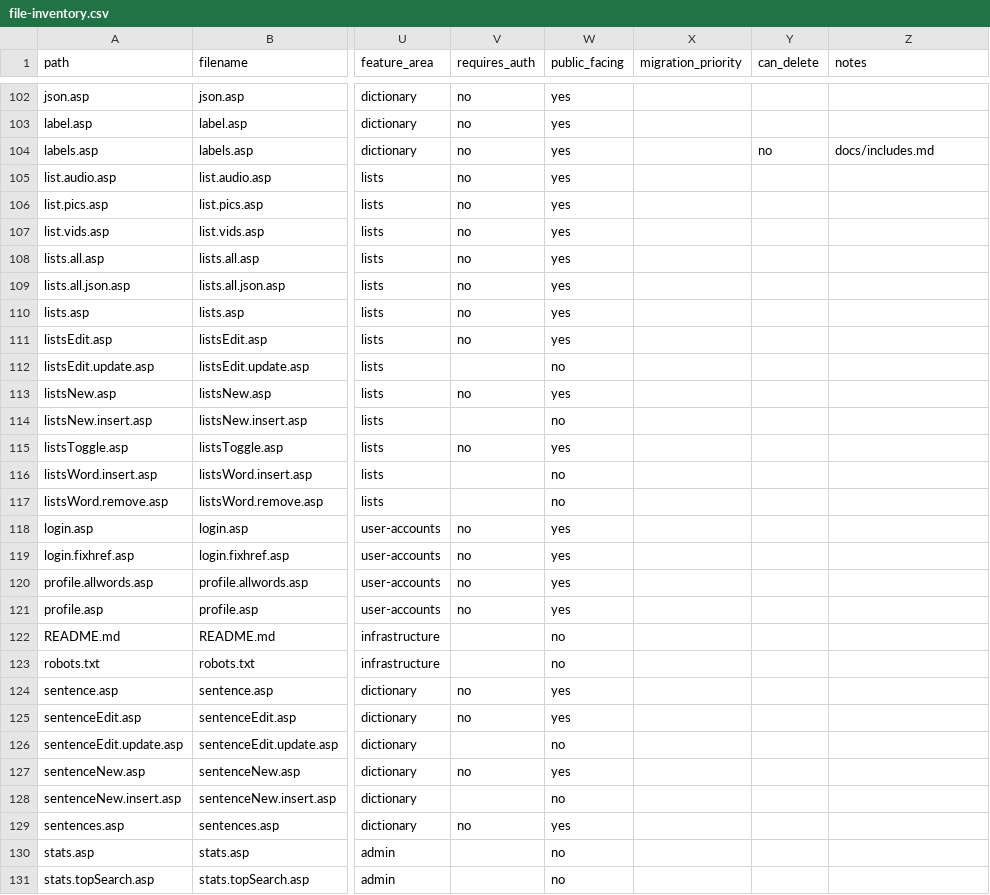
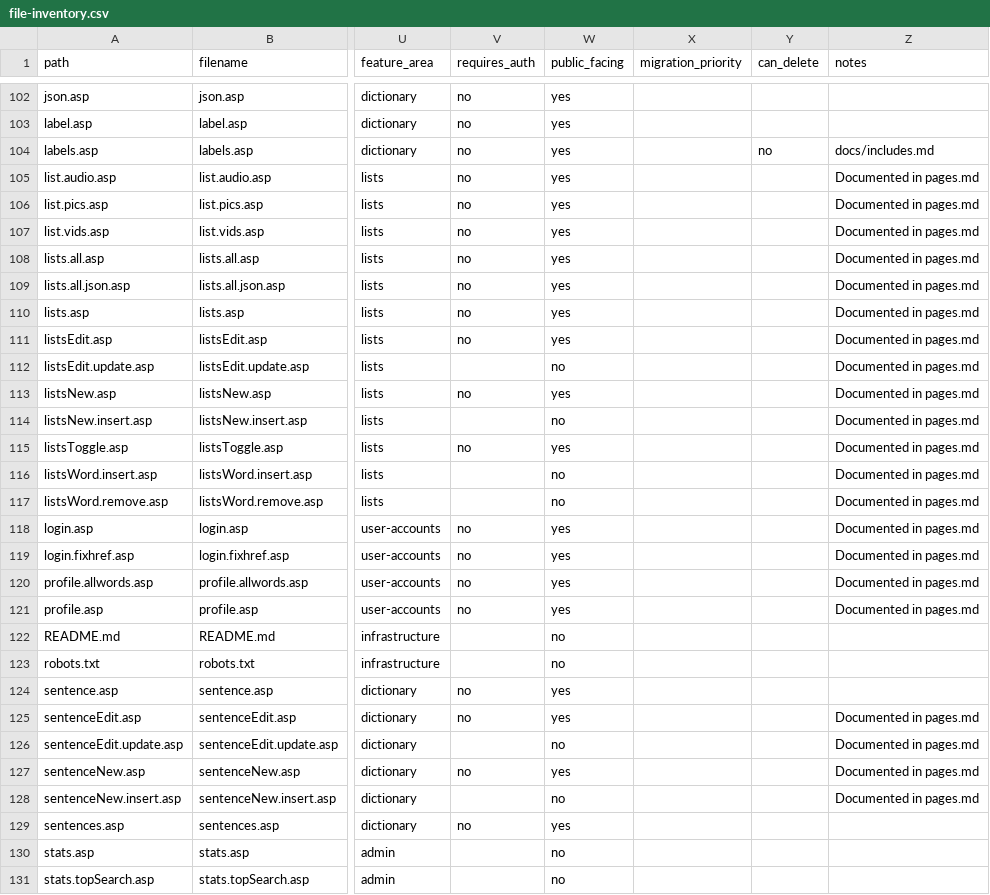
Before and after one commit to madrasafree/spoken-arabic-dictionary, a CSV file: docs/file-inventory.csv, drawn as a sheet; only a part is shown, gaps mark what is left out; the diff covers the shown part only; the diff names each change by its address in the sheet, - before the commit and + after, or states it on an @@ line.

Commit message:
docs: mark Groups 1-5 files as documented in file-inventory.csv

```diff
--- a/docs/file-inventory.csv
+++ b/docs/file-inventory.csv
-Z105:Z121 (notes): (empty)
+Z105:Z121 (notes): Documented in pages.md
-Z125:Z128 (notes): (empty)
+Z125:Z128 (notes): Documented in pages.md
```
Also changed, not shown: 11 edited cells elsewhere in this file, 1 other file.
